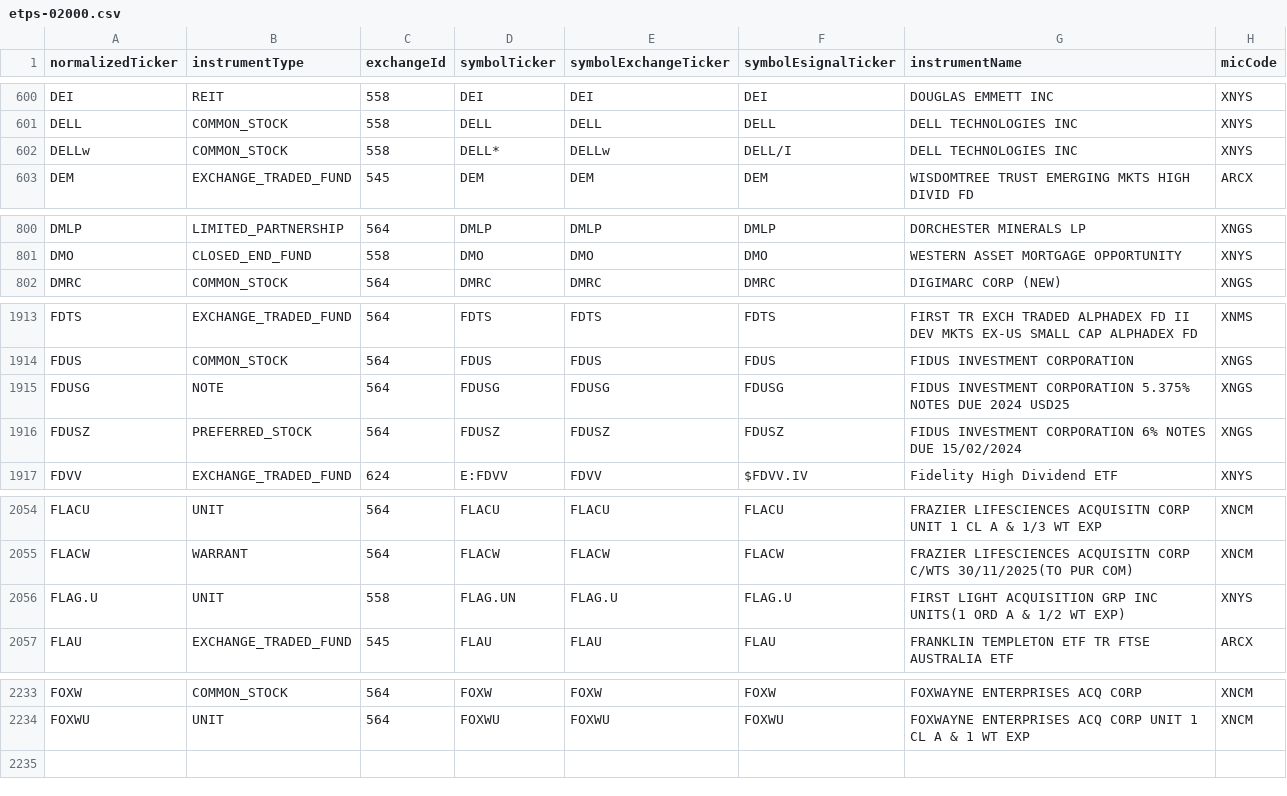
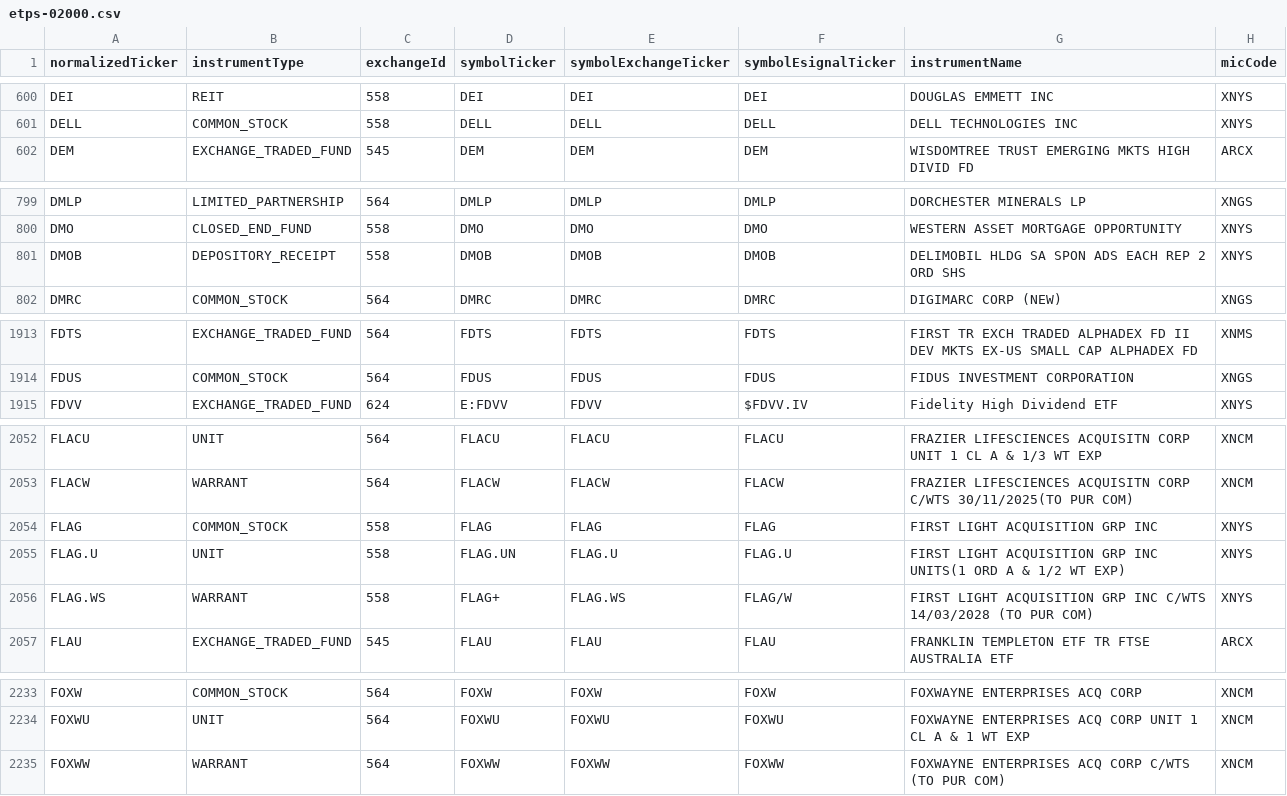
Before and after one commit to haoenhui/nyse-listed-etps, a CSV file: etps-02000.csv, drawn as a sheet; only a part is shown, gaps mark what is left out; removed rows and columns are numbered as before the commit, all else as after; the diff covers the shown part only; the diff names each change by its address in the sheet, - before the commit and + after, or states it on an @@ line.

```diff
--- a/etps-02000.csv
+++ b/etps-02000.csv
-row 602: DELLw | COMMON_STOCK | 558 | DELL* | DELLw | DELL/I | DELL TECHNOLOGIES INC | XNYS
+row 801: DMOB | DEPOSITORY_RECEIPT | 558 | DMOB | DMOB | DMOB | DELIMOBIL HLDG SA SPON ADS EACH REP 2 ORD SHS | XNYS
-row 1915: FDUSG | NOTE | 564 | FDUSG | FDUSG | FDUSG | FIDUS INVESTMENT CORPORATION 5.375% NOTES DUE 2024 USD25 | XNGS
-row 1916: FDUSZ | PREFERRED_STOCK | 564 | FDUSZ | FDUSZ | FDUSZ | FIDUS INVESTMENT CORPORATION 6% NOTES DUE 15/02/2024 | XNGS
+row 2054: FLAG | COMMON_STOCK | 558 | FLAG | FLAG | FLAG | FIRST LIGHT ACQUISITION GRP INC | XNYS
+row 2056: FLAG.WS | WARRANT | 558 | FLAG+ | FLAG.WS | FLAG/W | FIRST LIGHT ACQUISITION GRP INC C/WTS 14/03/2028 (TO PUR COM) | XNYS
+row 2235: FOXWW | WARRANT | 564 | FOXWW | FOXWW | FOXWW | FOXWAYNE ENTERPRISES ACQ CORP C/WTS (TO PUR COM) | XNCM
```
Also changed, not shown: 6 moved rows and 6 edited cells elsewhere in this file, etps-00000.csv, etps-04000.csv, 3 other files.
